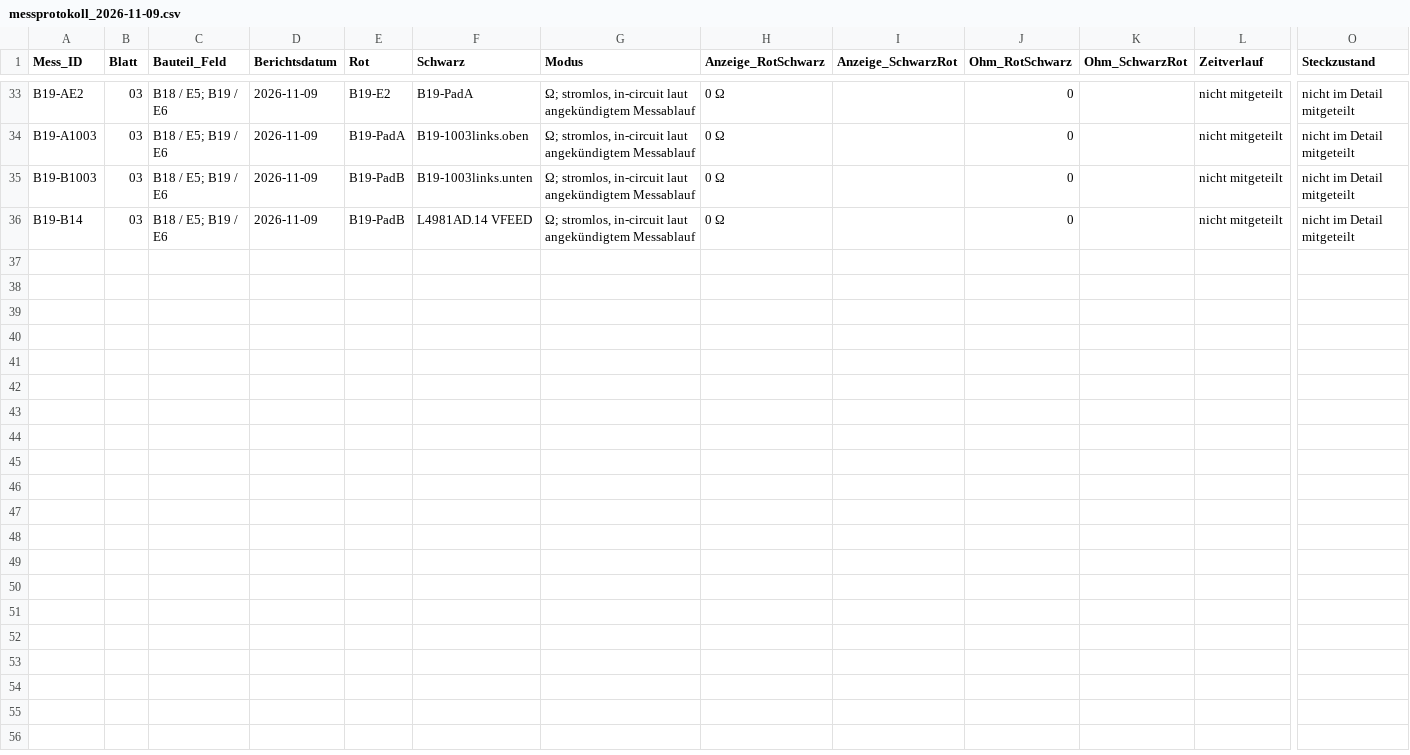
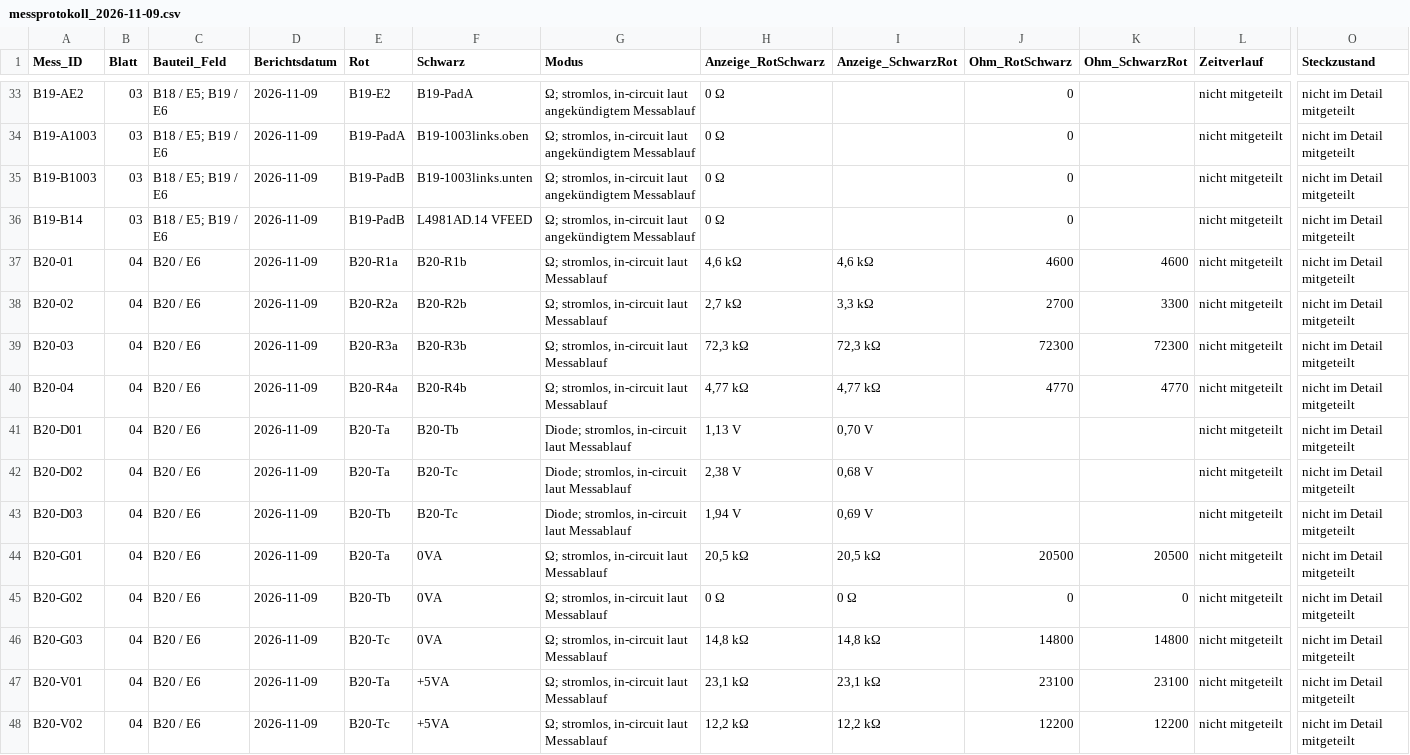
Before and after one commit to kmoellenhoff/myrun_diagnostics, a CSV file: docs/messplan_stromlos_2026-11-08/messprotokoll_2026-11-09.csv, drawn as a sheet; only a part is shown, gaps mark what is left out; rows hold the shown columns only; the diff names each change by its address in the sheet, - before the commit and + after, or states it on an @@ line.

```diff
--- a/docs/messplan_stromlos_2026-11-08/messprotokoll_2026-11-09.csv
+++ b/docs/messplan_stromlos_2026-11-08/messprotokoll_2026-11-09.csv
+row 37: B20-01 | 04 | B20 / E6 | 2026-11-09 | B20-R1a | B20-R1b | Ω; stromlos, in-circuit laut Messablauf | 4,6 kΩ | 4,6 kΩ | 4600 | 4600 | nicht mitgeteilt | nicht im Detail mitgeteilt
+row 38: B20-02 | 04 | B20 / E6 | 2026-11-09 | B20-R2a | B20-R2b | Ω; stromlos, in-circuit laut Messablauf | 2,7 kΩ | 3,3 kΩ | 2700 | 3300 | nicht mitgeteilt | nicht im Detail mitgeteilt
+row 39: B20-03 | 04 | B20 / E6 | 2026-11-09 | B20-R3a | B20-R3b | Ω; stromlos, in-circuit laut Messablauf | 72,3 kΩ | 72,3 kΩ | 72300 | 72300 | nicht mitgeteilt | nicht im Detail mitgeteilt
+row 40: B20-04 | 04 | B20 / E6 | 2026-11-09 | B20-R4a | B20-R4b | Ω; stromlos, in-circuit laut Messablauf | 4,77 kΩ | 4,77 kΩ | 4770 | 4770 | nicht mitgeteilt | nicht im Detail mitgeteilt
+row 41: B20-D01 | 04 | B20 / E6 | 2026-11-09 | B20-Ta | B20-Tb | Diode; stromlos, in-circuit laut Messablauf | 1,13 V | 0,70 V |  |  | nicht mitgeteilt | nicht im Detail mitgeteilt
+row 42: B20-D02 | 04 | B20 / E6 | 2026-11-09 | B20-Ta | B20-Tc | Diode; stromlos, in-circuit laut Messablauf | 2,38 V | 0,68 V |  |  | nicht mitgeteilt | nicht im Detail mitgeteilt
+row 43: B20-D03 | 04 | B20 / E6 | 2026-11-09 | B20-Tb | B20-Tc | Diode; stromlos, in-circuit laut Messablauf | 1,94 V | 0,69 V |  |  | nicht mitgeteilt | nicht im Detail mitgeteilt
+row 44: B20-G01 | 04 | B20 / E6 | 2026-11-09 | B20-Ta | 0VA | Ω; stromlos, in-circuit laut Messablauf | 20,5 kΩ | 20,5 kΩ | 20500 | 20500 | nicht mitgeteilt | nicht im Detail mitgeteilt
+row 45: B20-G02 | 04 | B20 / E6 | 2026-11-09 | B20-Tb | 0VA | Ω; stromlos, in-circuit laut Messablauf | 0 Ω | 0 Ω | 0 | 0 | nicht mitgeteilt | nicht im Detail mitgeteilt
+row 46: B20-G03 | 04 | B20 / E6 | 2026-11-09 | B20-Tc | 0VA | Ω; stromlos, in-circuit laut Messablauf | 14,8 kΩ | 14,8 kΩ | 14800 | 14800 | nicht mitgeteilt | nicht im Detail mitgeteilt
+row 47: B20-V01 | 04 | B20 / E6 | 2026-11-09 | B20-Ta | +5VA | Ω; stromlos, in-circuit laut Messablauf | 23,1 kΩ | 23,1 kΩ | 23100 | 23100 | nicht mitgeteilt | nicht im Detail mitgeteilt
+row 48: B20-V02 | 04 | B20 / E6 | 2026-11-09 | B20-Tc | +5VA | Ω; stromlos, in-circuit laut Messablauf | 12,2 kΩ | 12,2 kΩ | 12200 | 12200 | nicht mitgeteilt | nicht im Detail mitgeteilt
```
Also changed, not shown: docs/schaltplan_110926/verbindungen.csv, 13 other files.
